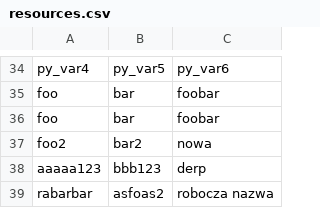
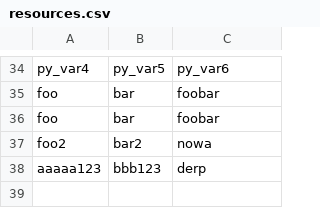
Before and after one commit to halvenas/dictionary_resources, a CSV file: resources.csv, drawn as a sheet; only a part is shown, gaps mark what is left out; the diff names each change by its address in the sheet, - before the commit and + after, or states it on an @@ line.

Commit message:
updating file 2020-03-19 08:51:21.004610

```diff
--- a/resources.csv
+++ b/resources.csv
-row 39: rabarbar | asfoas2 | robocza nazwa
```
